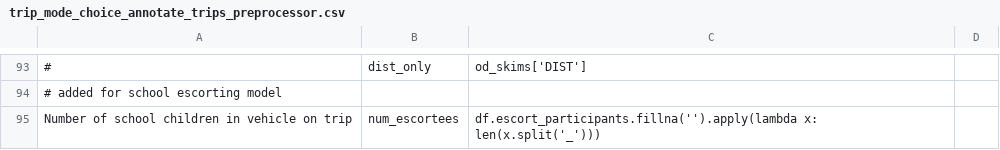
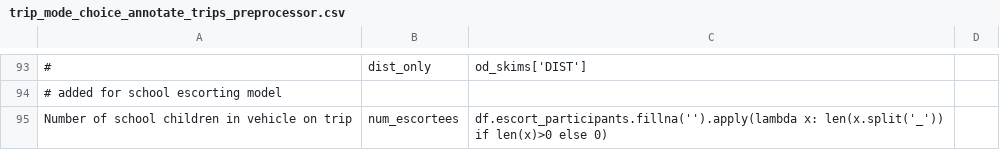
Before and after one commit to ActivitySim/activitysim-prototype-mtc, a CSV file: ext-configs/trip_mode_choice_annotate_trips_preprocessor.csv, drawn as a sheet; only a part is shown, gaps mark what is left out; the diff names each change by its address in the sheet, - before the commit and + after, or states it on an @@ line.

Commit message:
fix num_escortees bug

```diff
--- a/ext-configs/trip_mode_choice_annotate_trips_preprocessor.csv
+++ b/ext-configs/trip_mode_choice_annotate_trips_preprocessor.csv
-C95: df.escort_participants.fillna('').apply(lambda x: len(x.split('_')))
+C95: df.escort_participants.fillna('').apply(lambda x: len(x.split('_')) if len(x)>0 else 0)
```
